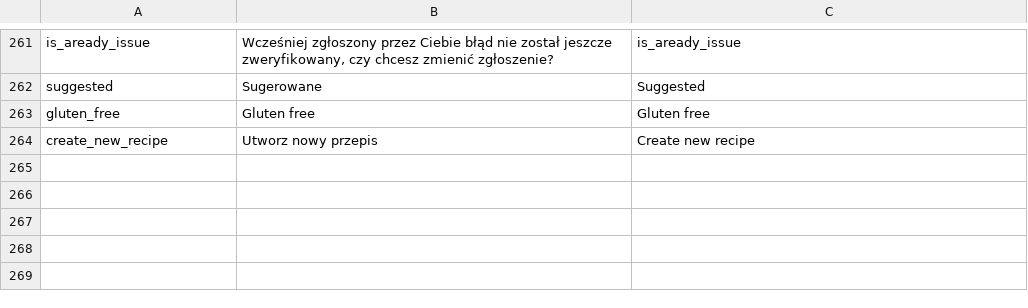
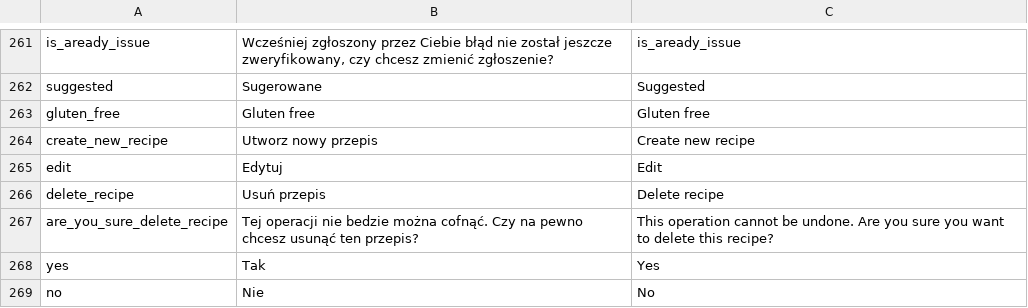
Before and after one commit to mniemyjski/fitable, a CSV file: resources/language.csv, drawn as a sheet; only a part is shown, gaps mark what is left out.

```diff
--- a/resources/language.csv
+++ b/resources/language.csv
@@ -264 +264,6 @@ gluten_free,Gluten free,Gluten free
 create_new_recipe,Utworz nowy przepis,Create new recipe
+edit,Edytuj,Edit
+delete_recipe,Usuń przepis,Delete recipe
+are_you_sure_delete_recipe,Tej operacji nie bedzie można cofnąć. Czy na pewno chcesz usunąć ten przepis?,This operation cannot be undone. Are you sure you want to delete this recipe?
+yes,Tak,Yes
+no,Nie,No
```
Also changed, not shown: 15 other files.
